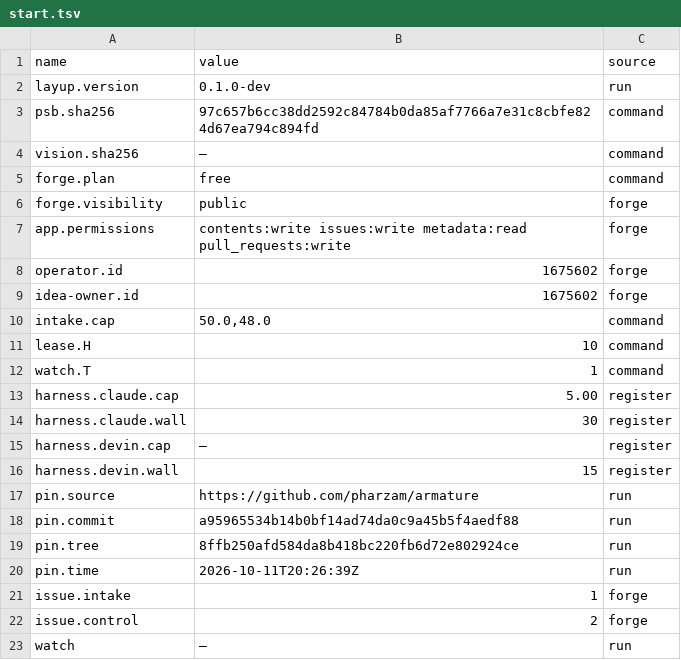
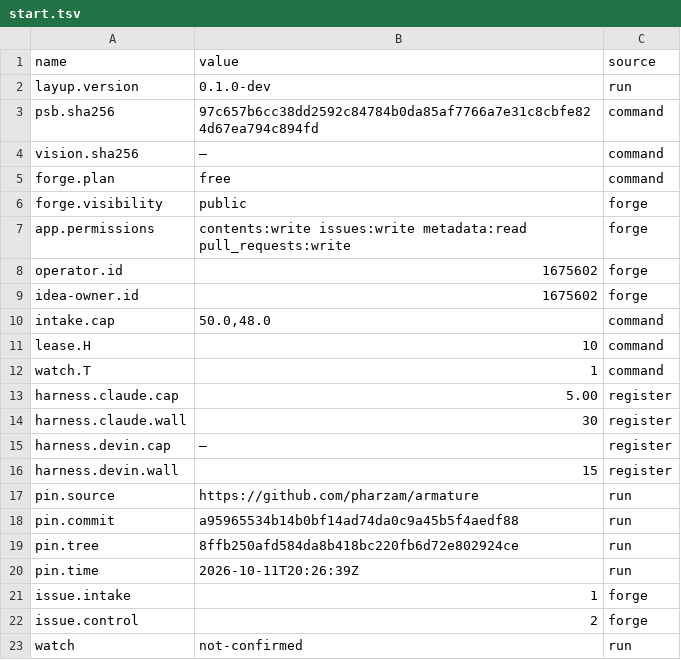
Before and after one commit to pharzam/layup-uat-m2c, a TSV file: start/start.tsv, drawn as a sheet.

```diff
--- a/start/start.tsv
+++ b/start/start.tsv
@@ -22,2 +22,2 @@ issue.intake	1	forge
 issue.control	2	forge
-watch	—	run
+watch	not-confirmed	run
```
